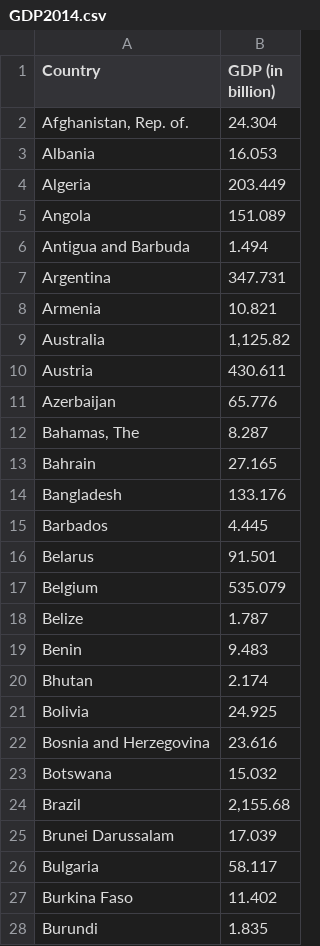
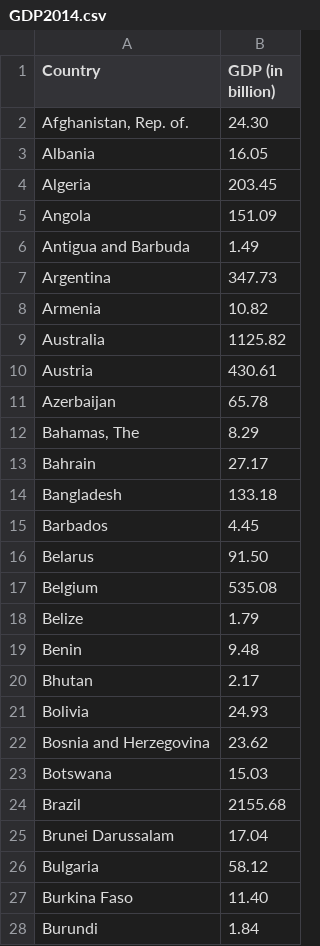
Before and after one commit to jesslaa/FIT3179, a CSV file: vis2/GDP2014.csv, drawn as a sheet; only a part is shown; the diff covers the shown part only.

Commit message:
Add files via upload

```diff
--- a/vis2/GDP2014.csv
+++ b/vis2/GDP2014.csv
@@ -1,28 +1,28 @@
 Country,GDP (in billion)
-"Afghanistan, Rep. of.",24.304
-Albania,16.053
-Algeria,203.449
-Angola,151.089
-Antigua and Barbuda,1.494
-Argentina,347.731
-Armenia,10.821
-Australia,"1,125.82"
-Austria,430.611
-Azerbaijan,65.776
-"Bahamas, The",8.287
-Bahrain,27.165
-Bangladesh,133.176
-Barbados,4.445
-Belarus,91.501
-Belgium,535.079
-Belize,1.787
-Benin,9.483
-Bhutan,2.174
-Bolivia,24.925
-Bosnia and Herzegovina,23.616
-Botswana,15.032
-Brazil,"2,155.68"
-Brunei Darussalam,17.039
-Bulgaria,58.117
-Burkina Faso,11.402
-Burundi,1.835
+"Afghanistan, Rep. of.",24.30
+Albania,16.05
+Algeria,203.45
+Angola,151.09
+Antigua and Barbuda,1.49
+Argentina,347.73
+Armenia,10.82
+Australia,1125.82
+Austria,430.61
+Azerbaijan,65.78
+"Bahamas, The",8.29
+Bahrain,27.17
+Bangladesh,133.18
+Barbados,4.45
+Belarus,91.50
+Belgium,535.08
+Belize,1.79
+Benin,9.48
+Bhutan,2.17
+Bolivia,24.93
+Bosnia and Herzegovina,23.62
+Botswana,15.03
+Brazil,2155.68
+Brunei Darussalam,17.04
+Bulgaria,58.12
+Burkina Faso,11.40
+Burundi,1.84
```
Also changed, not shown: 144 edited cells elsewhere in this file.
